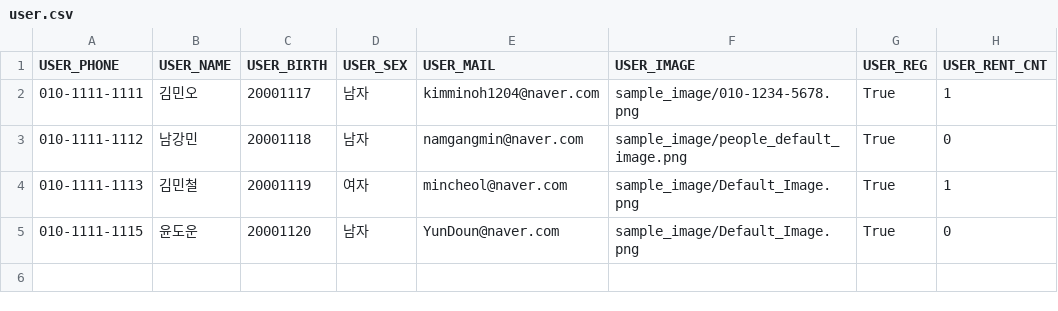
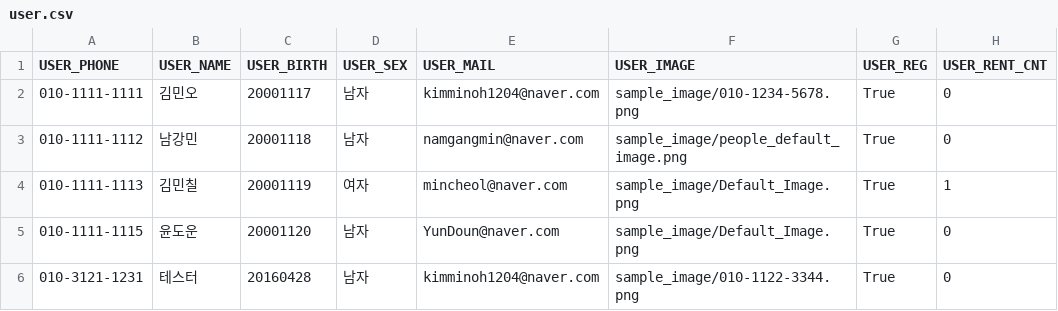
Before and after one commit to Kimminoh/Librarian_Kimminoh, a CSV file: csv/user.csv, drawn as a sheet.

```diff
--- a/csv/user.csv
+++ b/csv/user.csv
@@ -1,5 +1,6 @@
 USER_PHONE,USER_NAME,USER_BIRTH,USER_SEX,USER_MAIL,USER_IMAGE,USER_REG,USER_RENT_CNT
-010-1111-1111,김민오,20001117,남자,kimminoh1204@naver.com,sample_image/010-1234-5678.png,True,1
+010-1111-1111,김민오,20001117,남자,kimminoh1204@naver.com,sample_image/010-1234-5678.png,True,0
 010-1111-1112,남강민,20001118,남자,namgangmin@naver.com,sample_image/people_default_image.png,True,0
-010-1111-1113,김민철,20001119,여자,mincheol@naver.com,sample_image/Default_Image.png,True,1
+010-1111-1113,김민칠,20001119,여자,mincheol@naver.com,"sample_image/Default_Image.png",True,1
 010-1111-1115,윤도운,20001120,남자,YunDoun@naver.com,sample_image/Default_Image.png,True,0
+010-3121-1231,테스터,20160428,남자,kimminoh1204@naver.com,sample_image/010-1122-3344.png,True,0
```
Also changed, not shown: csv/book.csv, 2 other files.
